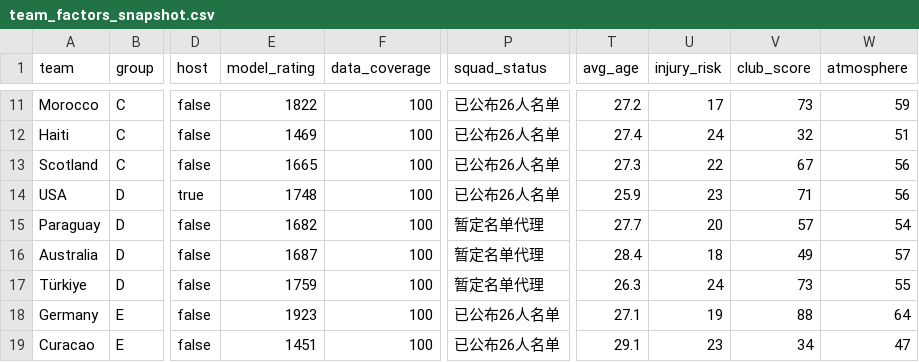
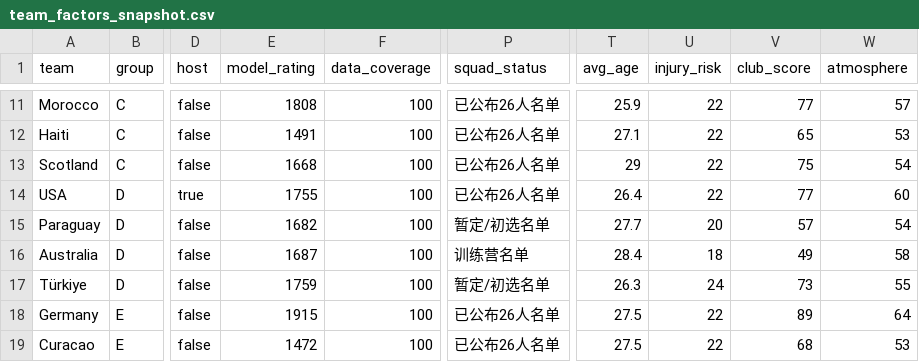
Before and after one commit to tao-Lionel/world-cup-2026-simulator, a CSV file: data/team_factors_snapshot.csv, drawn as a sheet; only a part is shown, gaps mark what is left out; the diff covers the shown part only; the diff names each change by its address in the sheet, - before the commit and + after, or states it on an @@ line.

```diff
--- a/data/team_factors_snapshot.csv
+++ b/data/team_factors_snapshot.csv
-E11 (model_rating): 1822
+E11 (model_rating): 1808
-T11 (avg_age): 27.2
+T11 (avg_age): 25.9
-U11 (injury_risk): 17
+U11 (injury_risk): 22
-V11 (club_score): 73
+V11 (club_score): 77
-W11 (atmosphere): 59
+W11 (atmosphere): 57
-E12 (model_rating): 1469
+E12 (model_rating): 1491
-T12 (avg_age): 27.4
+T12 (avg_age): 27.1
-U12 (injury_risk): 24
+U12 (injury_risk): 22
-V12 (club_score): 32
+V12 (club_score): 65
-W12 (atmosphere): 51
+W12 (atmosphere): 53
-E13 (model_rating): 1665
+E13 (model_rating): 1668
-T13 (avg_age): 27.3
+T13 (avg_age): 29
-V13 (club_score): 67
+V13 (club_score): 75
-W13 (atmosphere): 56
+W13 (atmosphere): 54
-E14 (model_rating): 1748
+E14 (model_rating): 1755
-T14 (avg_age): 25.9
+T14 (avg_age): 26.4
-U14 (injury_risk): 23
+U14 (injury_risk): 22
-V14 (club_score): 71
+V14 (club_score): 77
-W14 (atmosphere): 56
+W14 (atmosphere): 60
-P15 (squad_status): 暂定名单代理
+P15 (squad_status): 暂定/初选名单
-P16 (squad_status): 暂定名单代理
+P16 (squad_status): 训练营名单
-W16 (atmosphere): 57
+W16 (atmosphere): 58
-P17 (squad_status): 暂定名单代理
+P17 (squad_status): 暂定/初选名单
-E18 (model_rating): 1923
+E18 (model_rating): 1915
-T18 (avg_age): 27.1
+T18 (avg_age): 27.5
-U18 (injury_risk): 19
+U18 (injury_risk): 22
-V18 (club_score): 88
+V18 (club_score): 89
-E19 (model_rating): 1451
+E19 (model_rating): 1472
-T19 (avg_age): 29.1
+T19 (avg_age): 27.5
-U19 (injury_risk): 23
+U19 (injury_risk): 22
-V19 (club_score): 34
+V19 (club_score): 68
-W19 (atmosphere): 47
+W19 (atmosphere): 53
```
Also changed, not shown: 124 edited cells elsewhere in this file, data/squad_announcement_status.csv, data/squad_profile_snapshot.csv, 12 other files.
